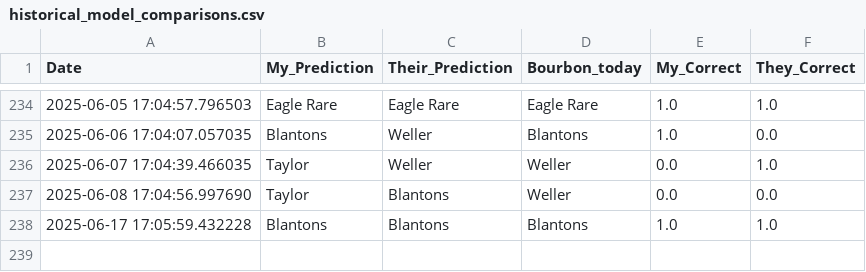
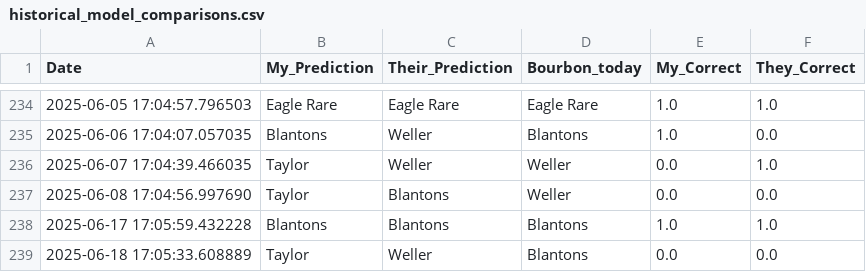
Before and after one commit to treywood10/BTB_Project, a CSV file: historical_model_comparisons.csv, drawn as a sheet; only a part is shown, gaps mark what is left out; the diff names each change by its address in the sheet, - before the commit and + after, or states it on an @@ line.

Commit message:
update data

```diff
--- a/historical_model_comparisons.csv
+++ b/historical_model_comparisons.csv
+row 239: 2025-06-18 17:05:33.608889 | Taylor | Weller | Blantons | 0.0 | 0.0
```
Also changed, not shown: bourbon_data.csv, 3 other files.
